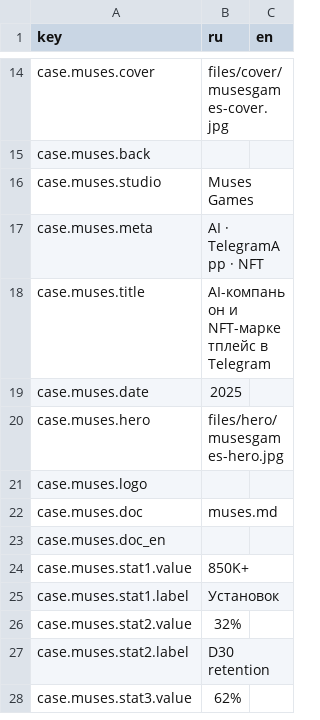
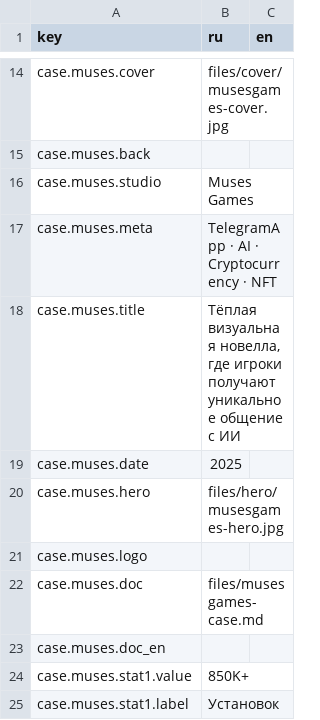
Before and after one commit to sergsiva/gamedesign, a CSV file: content.csv, drawn as a sheet; only a part is shown, gaps mark what is left out; the shorter side is filled out with more unchanged rows.

Commit message:
upd case

```diff
--- a/content.csv
+++ b/content.csv
@@ -16,4 +16,4 @@ case.muses.back,,
 case.muses.studio,"Muses Games",
-case.muses.meta,"AI · TelegramApp · NFT",
-case.muses.title,"AI-компаньон и NFT-маркетплейс в Telegram",
+case.muses.meta,"TelegramApp · AI · Cryptocurrency · NFT",
+case.muses.title,"Тёплая визуальная новелла, где игроки получают уникальное общение с ИИ",
 case.muses.date,"2025",
@@ -21,3 +21,3 @@ case.muses.hero,"files/hero/musesgames-hero.jpg",
 case.muses.logo,,
-case.muses.doc,"muses.md",
+case.muses.doc,"files/musesgames-case.md",
 case.muses.doc_en,,
```
Also changed, not shown: 2 other files.
